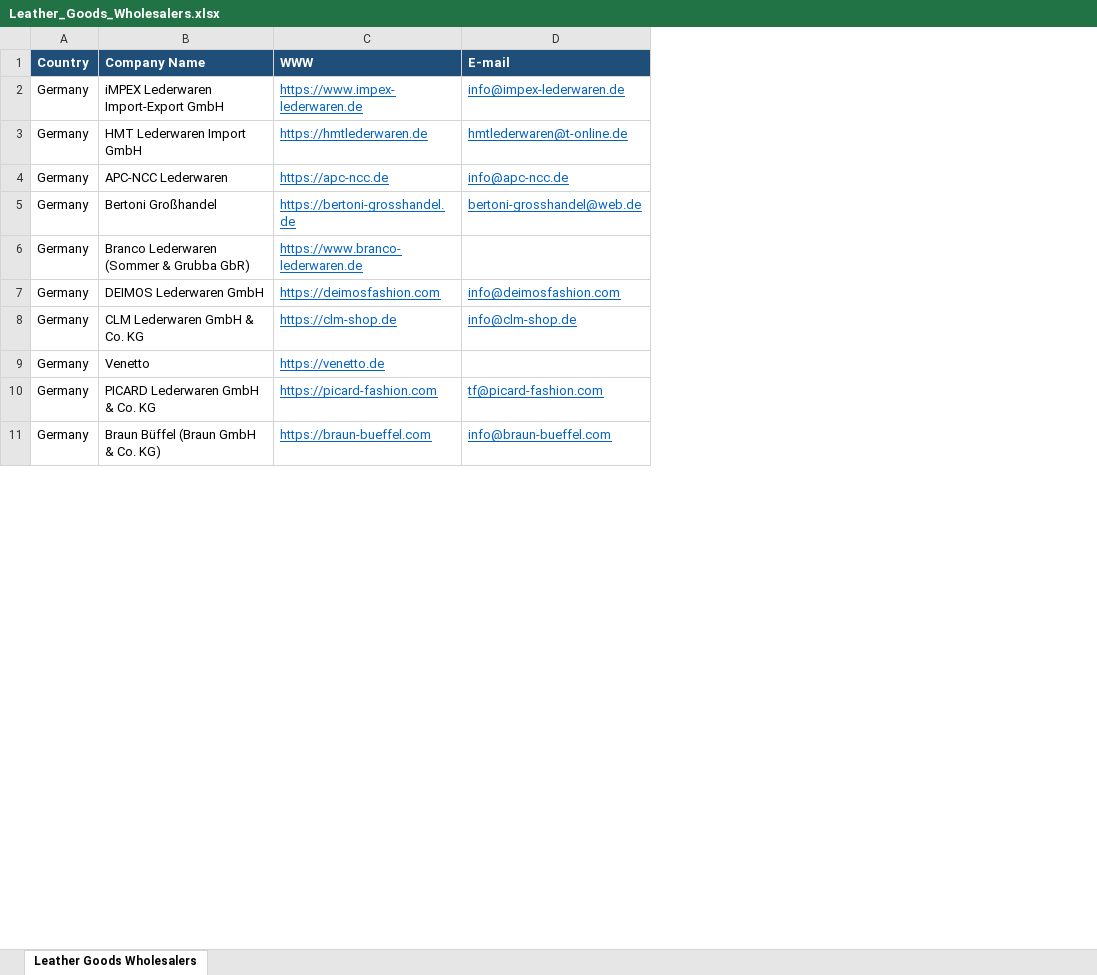
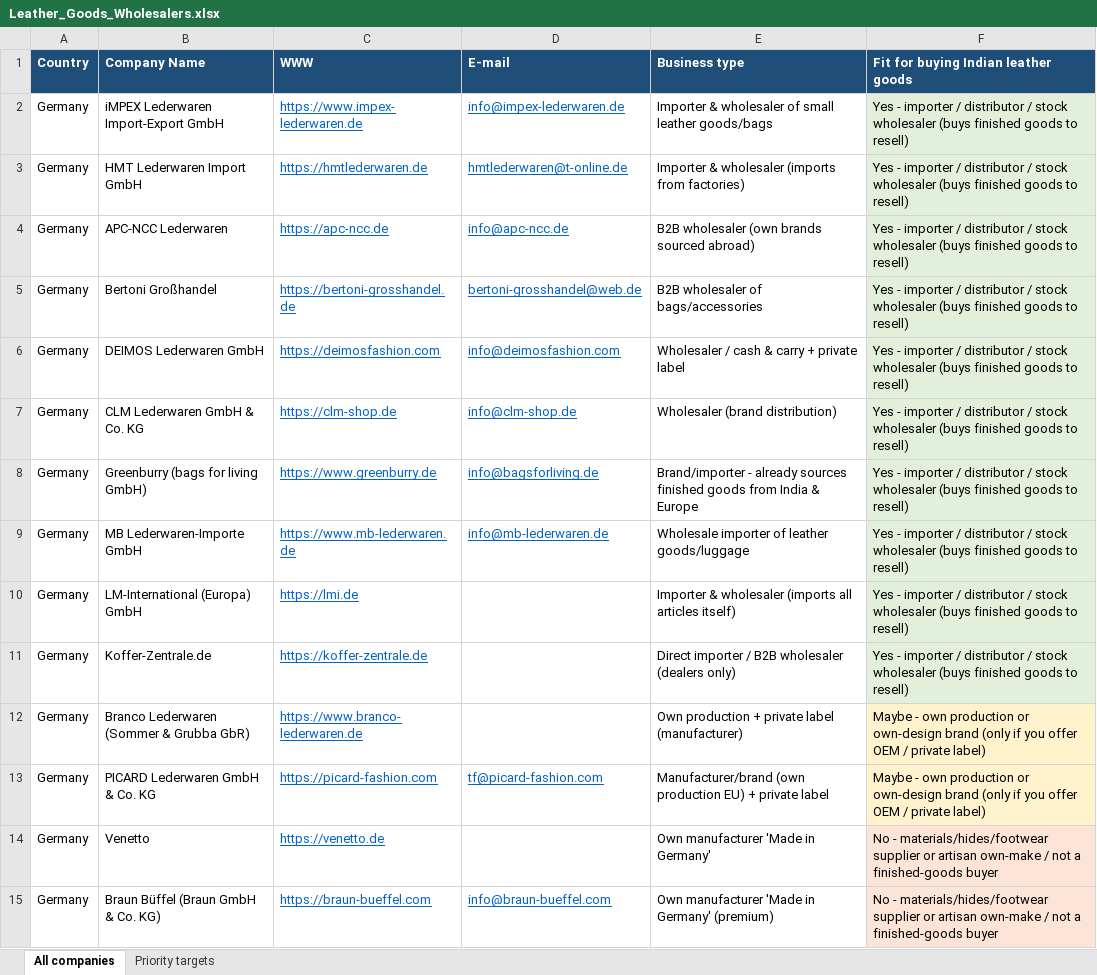
Before and after one commit to PL77239/RESEARCH, an Excel workbook: Leather_Goods_Wholesalers.xlsx, sheet All companies, drawn as a sheet; only a part is shown; values as stored, in another font and other column widths than the file's, no borders; addresses are those after the commit; the diff covers the shown part only; the diff names each change by its address in the sheet, - before the commit and + after, or states it on an @@ line.

```diff
--- a/Leather_Goods_Wholesalers.xlsx (sheet All companies)
+++ b/Leather_Goods_Wholesalers.xlsx (sheet All companies)
-sheet tab: Leather Goods Wholesalers
+sheet tab: All companies
+sheet tab: Priority targets
+column E (Business type), rows 2-7: Importer & wholesaler of small leather goods/bags | Importer & wholesaler (imports from factories) | B2B wholesaler (own brands sourced abroad) | B2B wholesaler of bags/accessories | Wholesaler / cash & carry + private label | Wholesaler (brand distribution); rows 14-15: Own manufacturer 'Made in Germany' | Own manufacturer 'Made in Germany' (premium)
+column F, rows 1-7: Fit for buying Indian leather goods | Yes - importer / distributor / stock wholesaler (buys finished goods to resell) | Yes - importer / distributor / stock wholesaler (buys finished goods to resell) | Yes - importer / distributor / stock wholesaler (buys finished goods to resell) | Yes - importer / distributor / stock wholesaler (buys finished goods to resell) | Yes - importer / distributor / stock wholesaler (buys finished goods to resell) | Yes - importer / distributor / stock wholesaler (buys finished goods to resell); rows 14-15: No - materials/hides/footwear supplier or artisan own-make / not a finished-goods buyer | No - materials/hides/footwear supplier or artisan own-make / not a finished-goods buyer
+row 8: Germany | Greenburry (bags for living GmbH) | https://www.greenburry.de | info@bagsforliving.de | Brand/importer - already sources finished goods from India & Europe | Yes - importer / distributor / stock wholesaler (buys finished goods to resell)
@@ row 14 moved to row 9: Germany @@
+row 10: Germany | LM-International (Europa) GmbH | https://lmi.de |  | Importer & wholesaler (imports all articles itself) | Yes - importer / distributor / stock wholesaler (buys finished goods to resell)
+row 11: Germany | Koffer-Zentrale.de | https://koffer-zentrale.de |  | Direct importer / B2B wholesaler (dealers only) | Yes - importer / distributor / stock wholesaler (buys finished goods to resell)
@@ row 6 moved to row 12: Germany @@
@@ row 10 moved to row 13: Germany @@
```
Also changed, not shown: 3 added rows, 5 removed rows, 4 moved rows and 12 edited cells elsewhere in this sheet, 4 other files.
